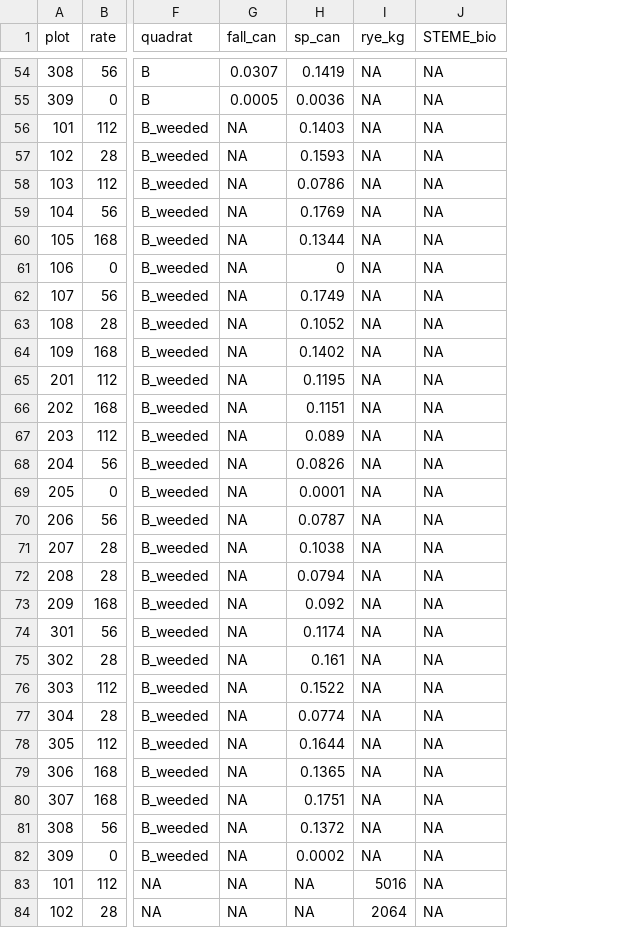
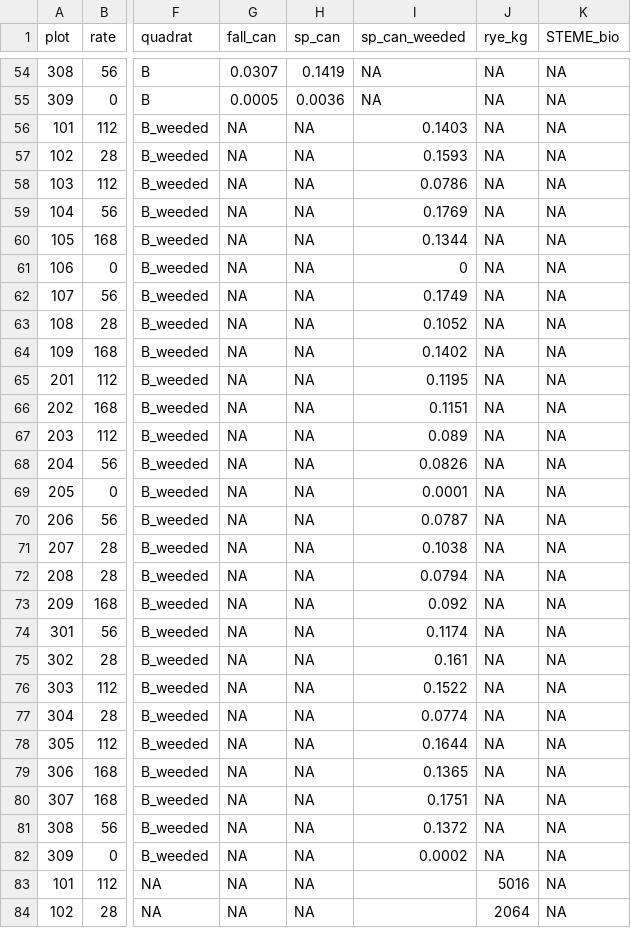
Before and after one commit to lew5444/ROSE-RYE-GS, a CSV file: GS_poster_attempt.csv, drawn as a sheet; only a part is shown, gaps mark what is left out; the diff names each change by its address in the sheet, - before the commit and + after, or states it on an @@ line.

Commit message:
Add files via upload

```diff
--- a/GS_poster_attempt.csv
+++ b/GS_poster_attempt.csv
+column I (sp_can_weeded), rows 54-82: NA | NA | 0.1403 | 0.1593 | 0.0786 | 0.1769 | 0.1344 | 0 | 0.1749 | 0.1052 | 0.1402 | 0.1195 | 0.1151 | 0.089 | 0.0826 | 0.0001 | 0.0787 | 0.1038 | 0.0794 | 0.092 | 0.1174 | 0.161 | 0.1522 | 0.0774 | 0.1644 | 0.1365 | 0.1751 | 0.1372 | 0.0002
-H56 (sp_can): 0.1403
+H56 (sp_can): NA
-H57 (sp_can): 0.1593
+H57 (sp_can): NA
-H58 (sp_can): 0.0786
+H58 (sp_can): NA
-H59 (sp_can): 0.1769
+H59 (sp_can): NA
-H60 (sp_can): 0.1344
+H60 (sp_can): NA
-H61 (sp_can): 0
+H61 (sp_can): NA
-H62 (sp_can): 0.1749
+H62 (sp_can): NA
-H63 (sp_can): 0.1052
+H63 (sp_can): NA
-H64 (sp_can): 0.1402
+H64 (sp_can): NA
-H65 (sp_can): 0.1195
+H65 (sp_can): NA
-H66 (sp_can): 0.1151
+H66 (sp_can): NA
-H67 (sp_can): 0.089
+H67 (sp_can): NA
-H68 (sp_can): 0.0826
+H68 (sp_can): NA
-H69 (sp_can): 0.0001
+H69 (sp_can): NA
-H70 (sp_can): 0.0787
+H70 (sp_can): NA
-H71 (sp_can): 0.1038
+H71 (sp_can): NA
-H72 (sp_can): 0.0794
+H72 (sp_can): NA
-H73 (sp_can): 0.092
+H73 (sp_can): NA
-H74 (sp_can): 0.1174
+H74 (sp_can): NA
-H75 (sp_can): 0.161
+H75 (sp_can): NA
-H76 (sp_can): 0.1522
+H76 (sp_can): NA
-H77 (sp_can): 0.0774
+H77 (sp_can): NA
-H78 (sp_can): 0.1644
+H78 (sp_can): NA
-H79 (sp_can): 0.1365
+H79 (sp_can): NA
-H80 (sp_can): 0.1751
+H80 (sp_can): NA
-H81 (sp_can): 0.1372
+H81 (sp_can): NA
-H82 (sp_can): 0.0002
+H82 (sp_can): NA
```
